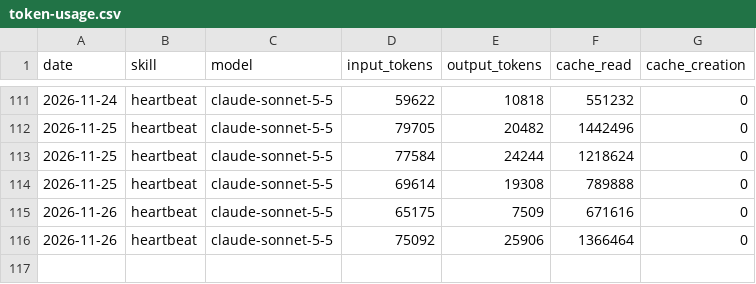
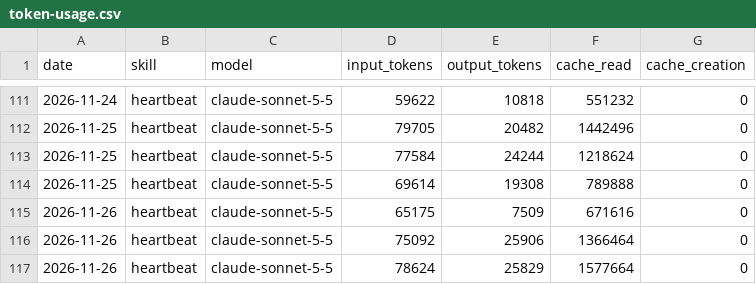
Before and after one commit to ether-btc/aeon, a CSV file: memory/token-usage.csv, drawn as a sheet; only a part is shown, gaps mark what is left out; the diff names each change by its address in the sheet, - before the commit and + after, or states it on an @@ line.

Commit message:
chore(heartbeat): auto-commit 2026-11-26

```diff
--- a/memory/token-usage.csv
+++ b/memory/token-usage.csv
+row 117: 2026-11-26 | heartbeat | claude-sonnet-5-5 | 78624 | 25829 | 1577664 | 0
```
Also changed, not shown: 4 other files.
